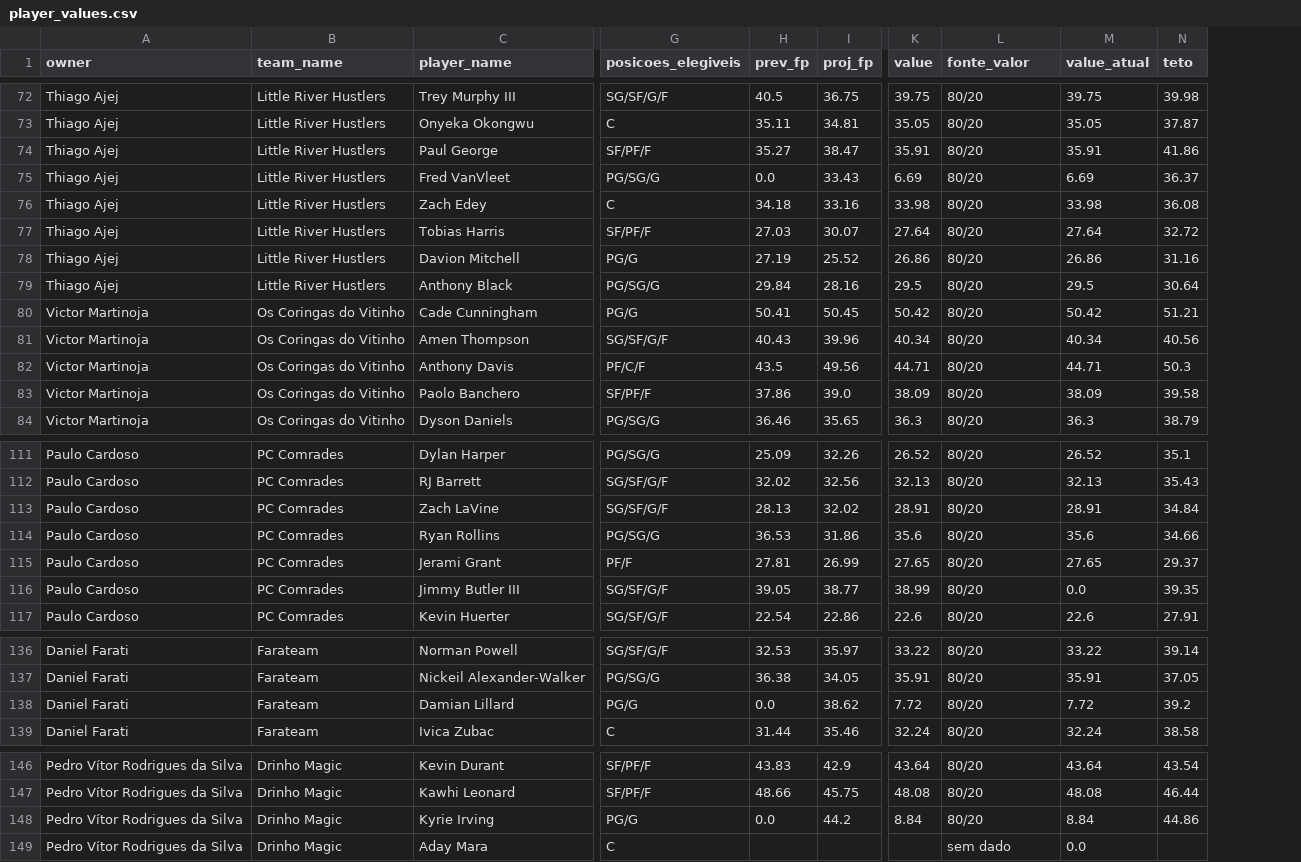
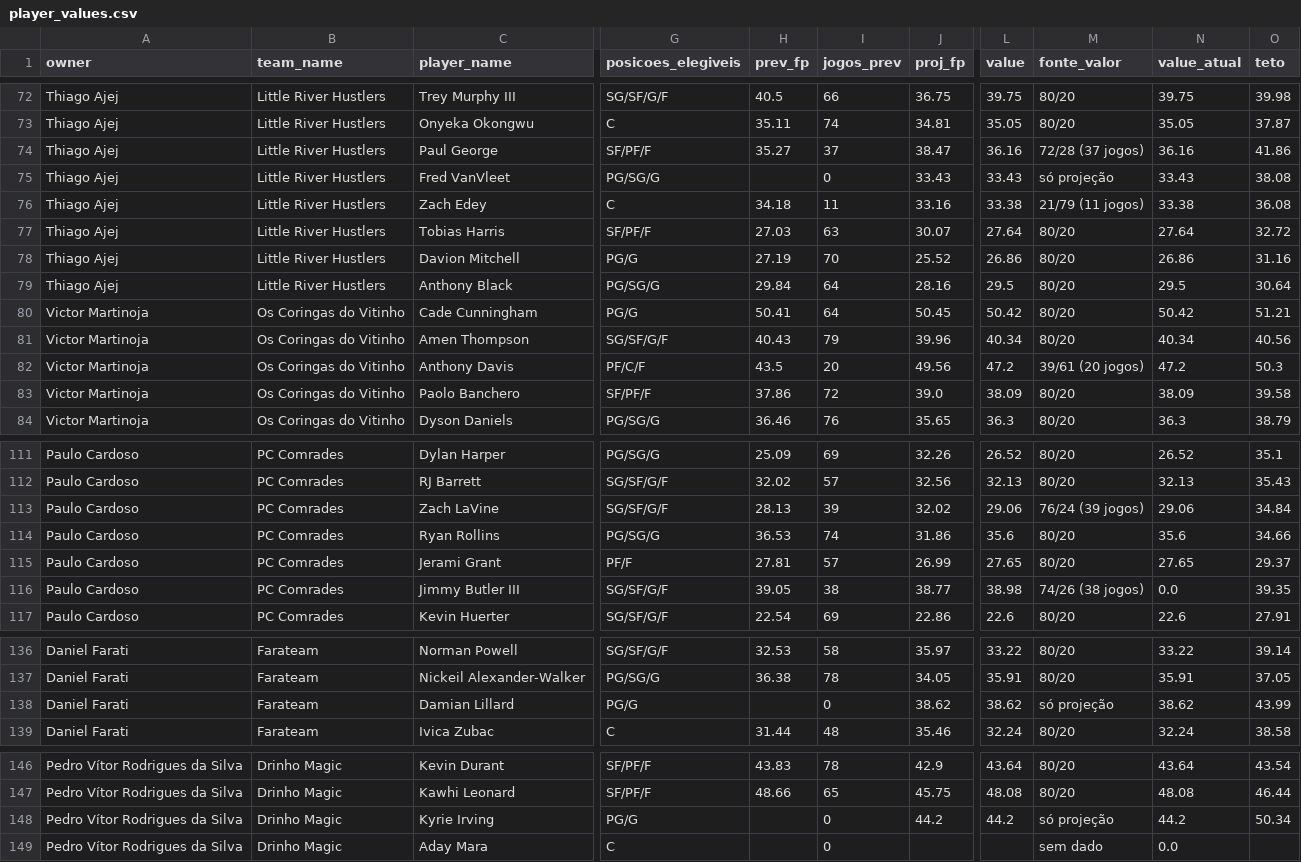
Before and after one commit to tomzinhos/fantasy-nba, a CSV file: data/player_values.csv, drawn as a sheet; only a part is shown, gaps mark what is left out; addresses are those after the commit; the diff covers the shown part only; the diff names each change by its address in the sheet, - before the commit and + after, or states it on an @@ line.

Commit message:
Corrige valor de quem jogou pouco ou nada em 25-26 (peso proporcional aos jogos)

```diff
--- a/data/player_values.csv
+++ b/data/player_values.csv
+column I (jogos_prev), rows 72-84: 66 | 74 | 37 | 0 | 11 | 63 | 70 | 64 | 64 | 79 | 20 | 72 | 76; rows 111-117: 69 | 57 | 39 | 74 | 57 | 38 | 69; rows 136-139: 58 | 78 | 0 | 48; rows 146-149: 78 | 65 | 0 | 0
-L74 (value): 35.91
+L74 (value): 36.16
-M74 (fonte_valor): 80/20
+M74 (fonte_valor): 72/28 (37 jogos)
-N74 (value_atual): 35.91
+N74 (value_atual): 36.16
-H75 (prev_fp): 0.0
+H75 (prev_fp): (empty)
-L75 (value): 6.69
+L75 (value): 33.43
-M75 (fonte_valor): 80/20
+M75 (fonte_valor): só projeção
-N75 (value_atual): 6.69
+N75 (value_atual): 33.43
-O75 (teto): 36.37
+O75 (teto): 38.08
-L76 (value): 33.98
+L76 (value): 33.38
-M76 (fonte_valor): 80/20
+M76 (fonte_valor): 21/79 (11 jogos)
-N76 (value_atual): 33.98
+N76 (value_atual): 33.38
-L82 (value): 44.71
+L82 (value): 47.2
-M82 (fonte_valor): 80/20
+M82 (fonte_valor): 39/61 (20 jogos)
-N82 (value_atual): 44.71
+N82 (value_atual): 47.2
-L113 (value): 28.91
+L113 (value): 29.06
-M113 (fonte_valor): 80/20
+M113 (fonte_valor): 76/24 (39 jogos)
-N113 (value_atual): 28.91
+N113 (value_atual): 29.06
-L116 (value): 38.99
+L116 (value): 38.98
-M116 (fonte_valor): 80/20
+M116 (fonte_valor): 74/26 (38 jogos)
-H138 (prev_fp): 0.0
+H138 (prev_fp): (empty)
-L138 (value): 7.72
+L138 (value): 38.62
-M138 (fonte_valor): 80/20
+M138 (fonte_valor): só projeção
-N138 (value_atual): 7.72
+N138 (value_atual): 38.62
-O138 (teto): 39.2
+O138 (teto): 43.99
-H148 (prev_fp): 0.0
+H148 (prev_fp): (empty)
-L148 (value): 8.84
+L148 (value): 44.2
-M148 (fonte_valor): 80/20
+M148 (fonte_valor): só projeção
-N148 (value_atual): 8.84
+N148 (value_atual): 44.2
-O148 (teto): 44.86
+O148 (teto): 50.34
```
Also changed, not shown: 64 edited cells elsewhere in this file, data/elencos_atuais.csv, 4 other files.
